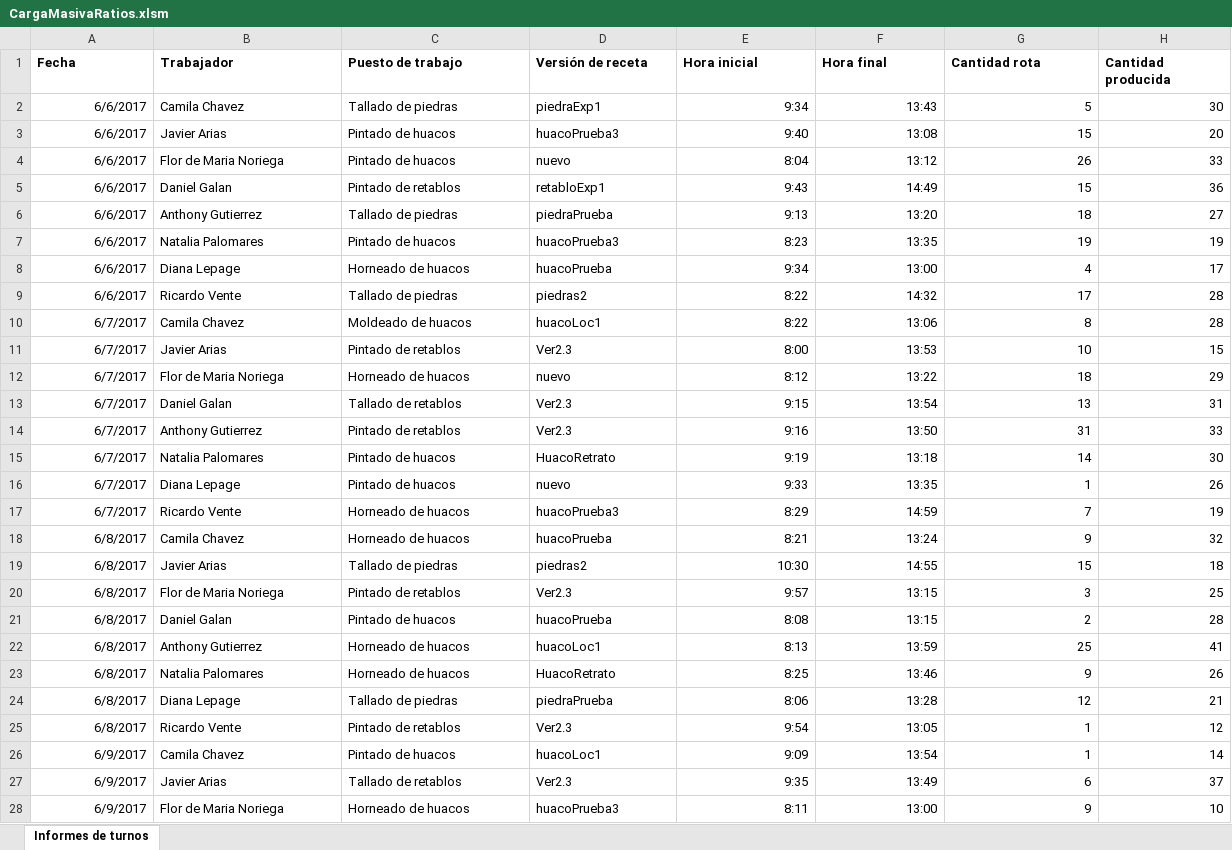
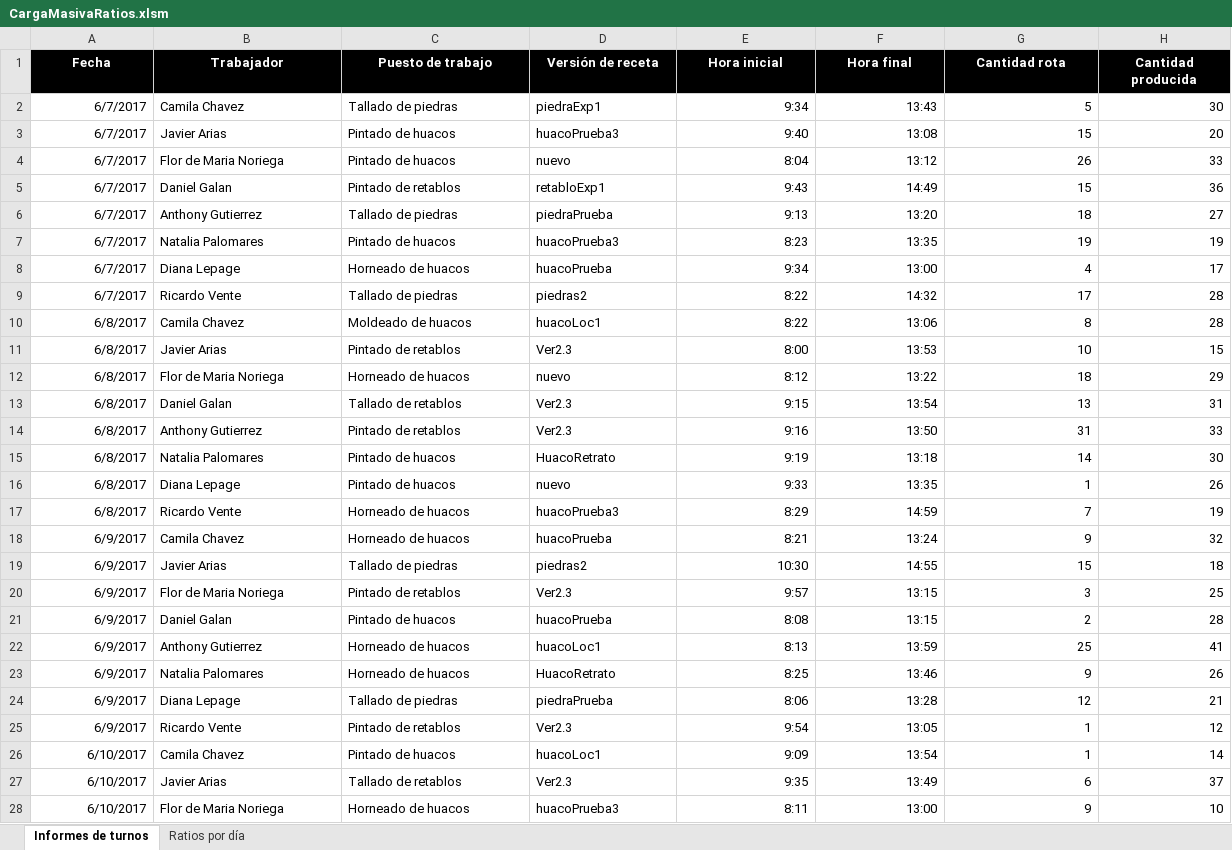
Before and after one commit to jariasga/VisiblesTeam, an Excel workbook: CargaMasivaRatios.xlsm, sheet Informes de turnos, drawn as a sheet; only a part is shown; values as stored, in another font and other column widths than the file's, no borders; charts and pictures not drawn; the diff covers the shown part only; the diff names each change by its address in the sheet, - before the commit and + after, or states it on an @@ line.

Commit message:
Agregados comandos para la tabla de ratios por dia (de uso por Daniel), y otras correciones

```diff
--- a/CargaMasivaRatios.xlsm (sheet Informes de turnos)
+++ b/CargaMasivaRatios.xlsm (sheet Informes de turnos)
+sheet tab: Ratios por día
@@ A1:H1 fill: none → #000000, text colour: black → #FFFFFF, alignment: left → center @@
-A2:A9 (Fecha): 6/6/2017
+A2:A9 (Fecha): 6/7/2017
-A10:A17 (Fecha): 6/7/2017
+A10:A17 (Fecha): 6/8/2017
-A18:A25 (Fecha): 6/8/2017
+A18:A25 (Fecha): 6/9/2017
-A26:A28 (Fecha): 6/9/2017
+A26:A28 (Fecha): 6/10/2017
```
Also changed, not shown: 13 edited cells elsewhere in this sheet, 9 other files.
